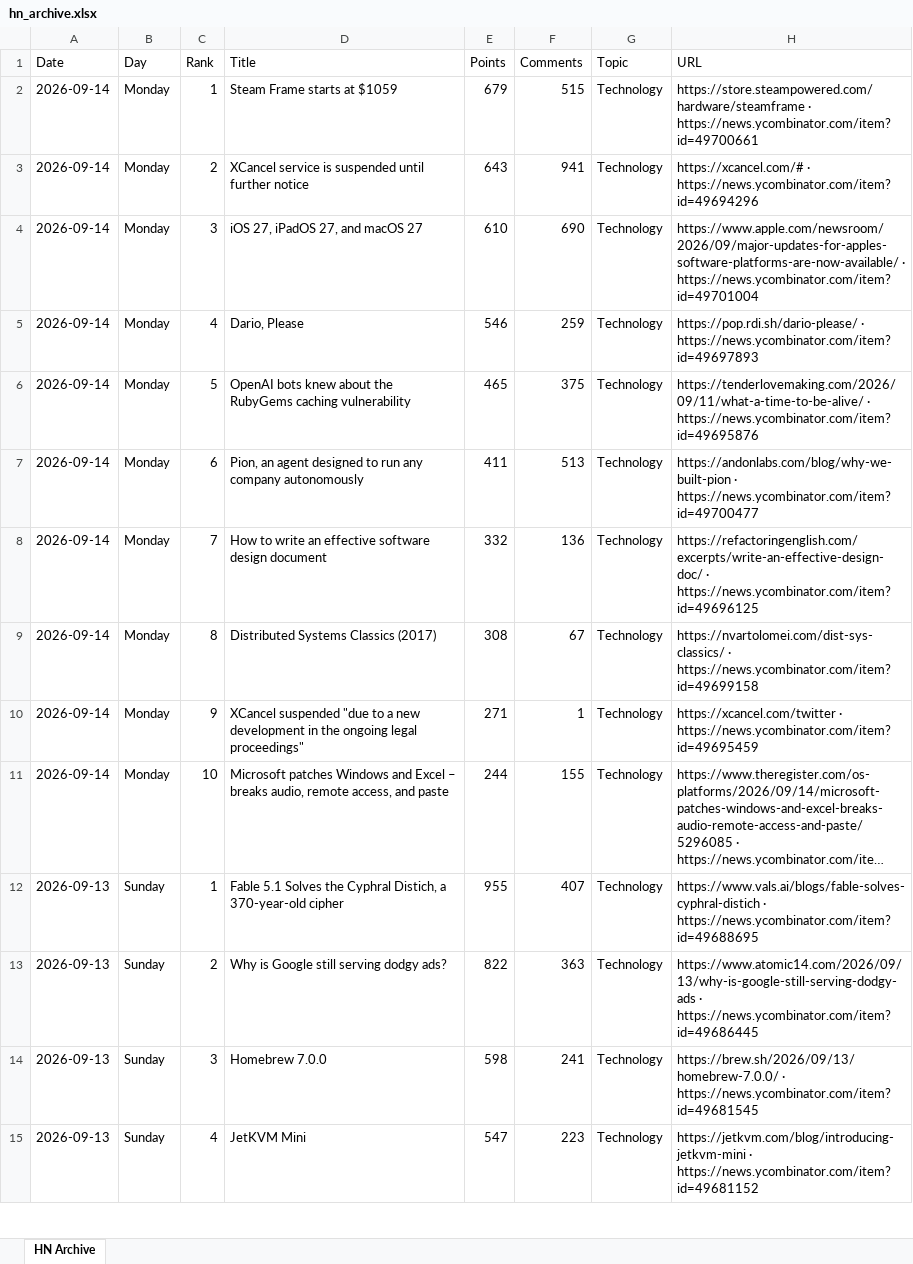
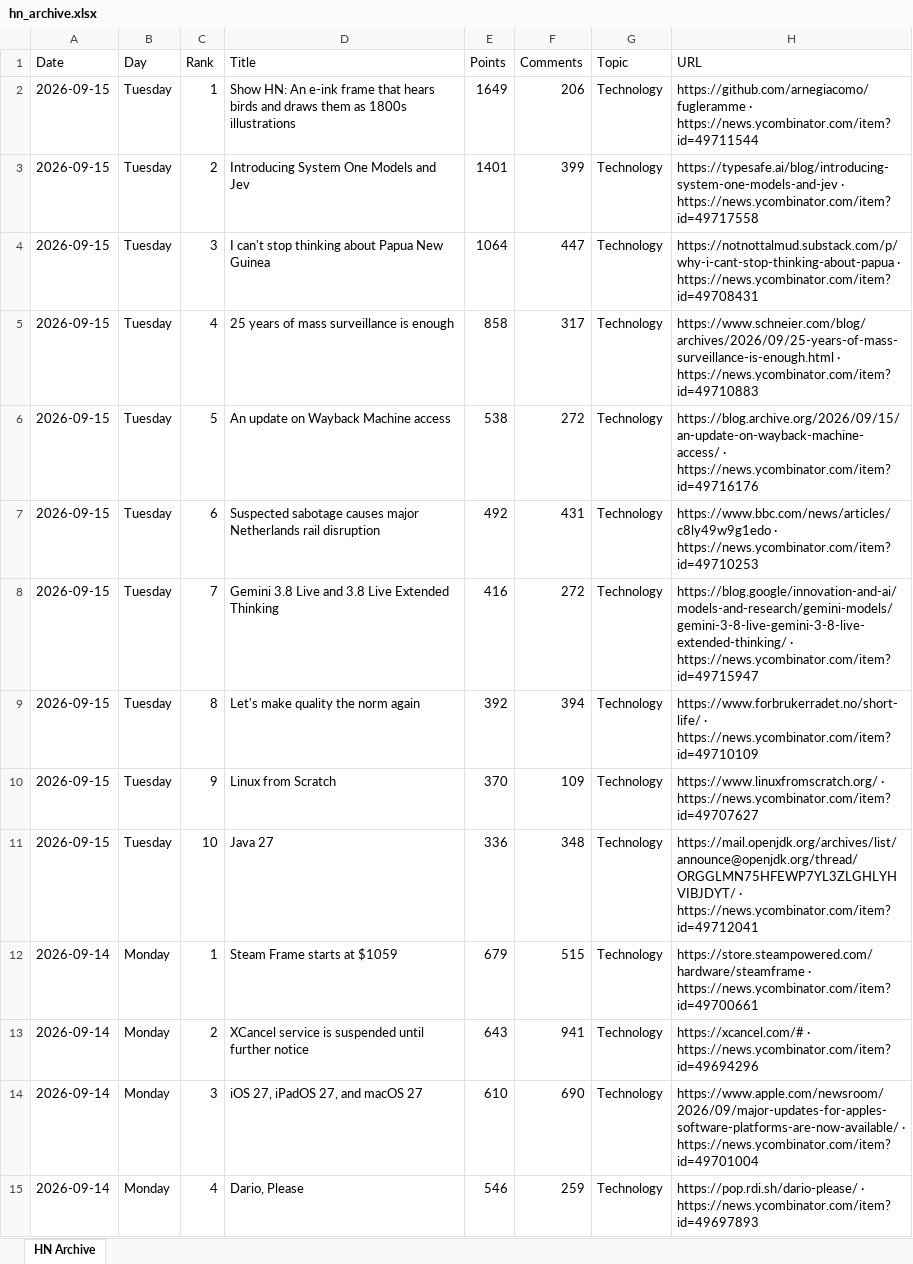
Before and after one commit to hankang156-eng/daily-digest, an Excel workbook: data/hn/hn_archive.xlsx, sheet HN Archive, drawn as a sheet; only a part is shown; the shorter side is filled out with more unchanged rows; long unchanged cells end in …; values as stored, in another font and other column widths than the file's, no borders; the diff names each change by its address in the sheet, - before the commit and + after, or states it on an @@ line.

```diff
--- a/data/hn/hn_archive.xlsx (sheet HN Archive)
+++ b/data/hn/hn_archive.xlsx (sheet HN Archive)
+row 2: 2026-09-15 | Tuesday | 1 | Show HN: An e-ink frame that hears birds and draws them as 1800s illustrations | 1649 | 206 | Technology | https://github.com/arnegiacomo/fugleramme · https://news.ycombinator.com/item?id=49711544
+row 3: 2026-09-15 | Tuesday | 2 | Introducing System One Models and Jev | 1401 | 399 | Technology | https://typesafe.ai/blog/introducing-system-one-models-and-jev · https://news.ycombinator.com/item?id=49717558
+row 4: 2026-09-15 | Tuesday | 3 | I can't stop thinking about Papua New Guinea | 1064 | 447 | Technology | https://notnottalmud.substack.com/p/why-i-cant-stop-thinking-about-papua · https://news.ycombinator.com/item?id=49708431
+row 5: 2026-09-15 | Tuesday | 4 | 25 years of mass surveillance is enough | 858 | 317 | Technology | https://www.schneier.com/blog/archives/2026/09/25-years-of-mass-surveillance-is-enough.html · https://news.ycombinator.com/item?id=49710883
+row 6: 2026-09-15 | Tuesday | 5 | An update on Wayback Machine access | 538 | 272 | Technology | https://blog.archive.org/2026/09/15/an-update-on-wayback-machine-access/ · https://news.ycombinator.com/item?id=49716176
+row 7: 2026-09-15 | Tuesday | 6 | Suspected sabotage causes major Netherlands rail disruption | 492 | 431 | Technology | https://www.bbc.com/news/articles/c8ly49w9g1edo · https://news.ycombinator.com/item?id=49710253
+row 8: 2026-09-15 | Tuesday | 7 | Gemini 3.8 Live and 3.8 Live Extended Thinking | 416 | 272 | Technology | https://blog.google/innovation-and-ai/models-and-research/gemini-models/gemini-3-8-live-gemini-3-8-live-extended-thinking/ · https://news.ycombinator.com/item?id=49715947
+row 9: 2026-09-15 | Tuesday | 8 | Let's make quality the norm again | 392 | 394 | Technology | https://www.forbrukerradet.no/short-life/ · https://news.ycombinator.com/item?id=49710109
+row 10: 2026-09-15 | Tuesday | 9 | Linux from Scratch | 370 | 109 | Technology | https://www.linuxfromscratch.org/ · https://news.ycombinator.com/item?id=49707627
+row 11: 2026-09-15 | Tuesday | 10 | Java 27 | 336 | 348 | Technology | https://mail.openjdk.org/archives/list/announce@openjdk.org/thread/ORGGLMN75HFEWP7YL3ZLGHLYHVIBJDYT/ · https://news.ycombinator.com/item?id=49712041
```
Also changed, not shown: data/digest_archives/dd_archive.xlsx, 9 other files.
